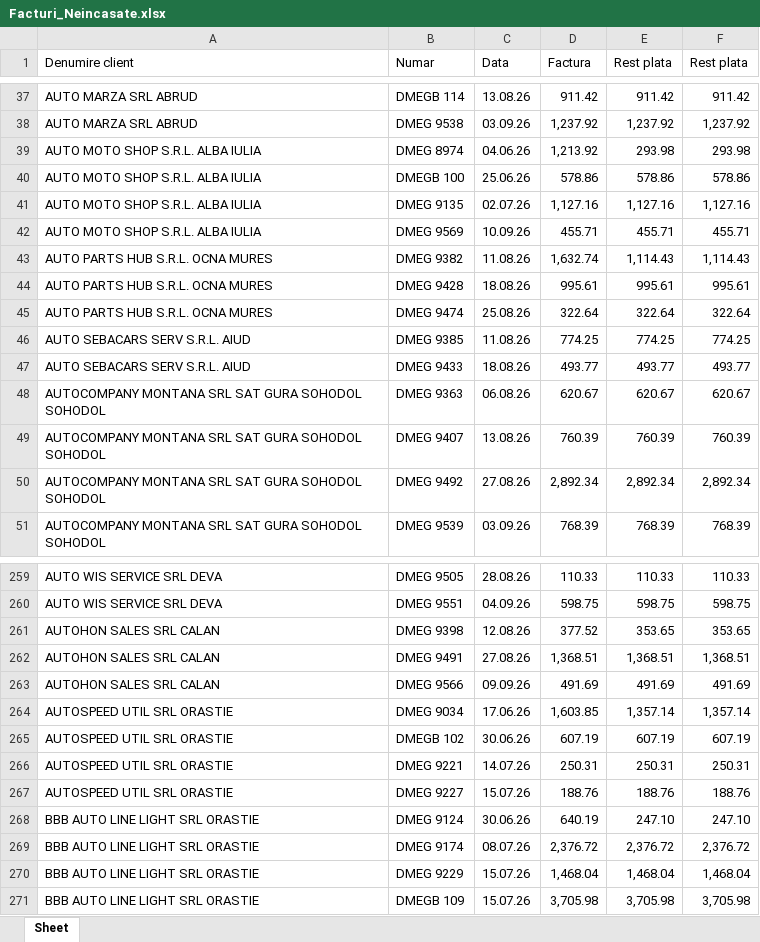
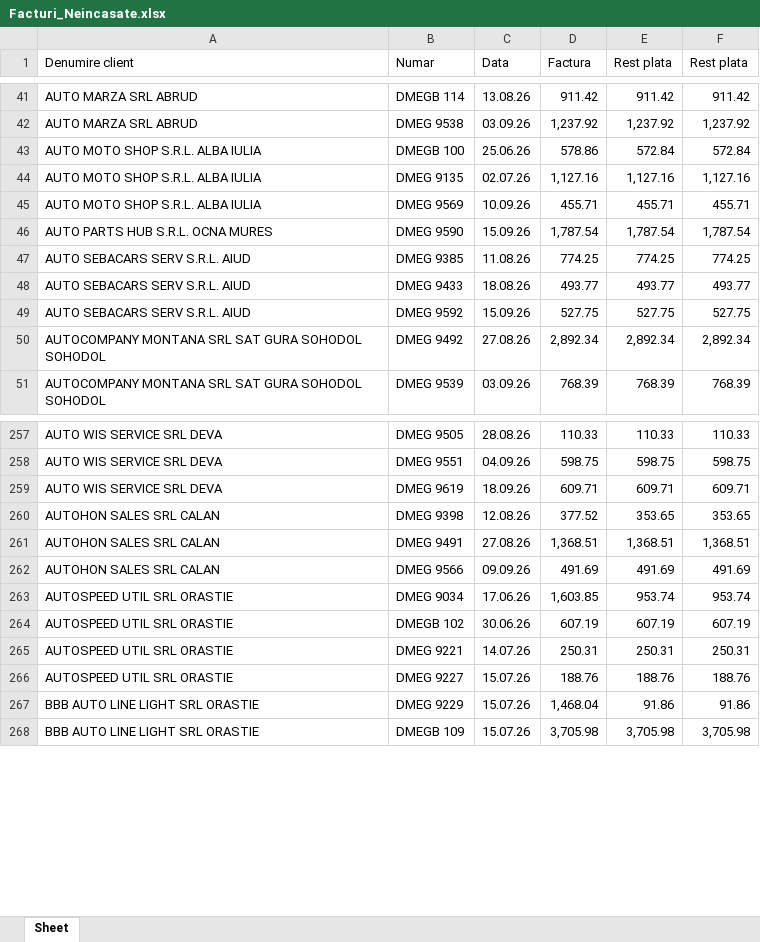
Before and after one commit to ab12slk-sys/dmautoravenol, an Excel workbook: Facturi_Neincasate.xlsx, sheet Sheet, drawn as a sheet; only a part is shown, gaps mark what is left out; values as stored, in another font and other column widths than the file's, no cell formats; removed rows and columns are numbered as before the commit, all else as after; the diff covers the shown part only; the diff names each change by its address in the sheet, - before the commit and + after, or states it on an @@ line.

```diff
--- a/Facturi_Neincasate.xlsx (sheet Sheet)
+++ b/Facturi_Neincasate.xlsx (sheet Sheet)
-row 39: AUTO MOTO SHOP S.R.L. ALBA IULIA | DMEG 8974 | 04.06.26 | 1,213.92 | 293.98 | 293.98
-E43 (Rest plata): 578.86
+E43 (Rest plata): 572.84
-F43 (Rest plata): 578.86
+F43 (Rest plata): 572.84
-row 43: AUTO PARTS HUB S.R.L. OCNA MURES | DMEG 9382 | 11.08.26 | 1,632.74 | 1,114.43 | 1,114.43
-row 44: AUTO PARTS HUB S.R.L. OCNA MURES | DMEG 9428 | 18.08.26 | 995.61 | 995.61 | 995.61
-row 45: AUTO PARTS HUB S.R.L. OCNA MURES | DMEG 9474 | 25.08.26 | 322.64 | 322.64 | 322.64
+row 46: AUTO PARTS HUB S.R.L. OCNA MURES | DMEG 9590 | 15.09.26 | 1,787.54 | 1,787.54 | 1,787.54
-row 48: AUTOCOMPANY MONTANA SRL SAT GURA SOHODOL SOHODOL | DMEG 9363 | 06.08.26 | 620.67 | 620.67 | 620.67
-row 49: AUTOCOMPANY MONTANA SRL SAT GURA SOHODOL SOHODOL | DMEG 9407 | 13.08.26 | 760.39 | 760.39 | 760.39
+row 49: AUTO SEBACARS SERV S.R.L. AIUD | DMEG 9592 | 15.09.26 | 527.75 | 527.75 | 527.75
+row 259: AUTO WIS SERVICE SRL DEVA | DMEG 9619 | 18.09.26 | 609.71 | 609.71 | 609.71
-E263 (Rest plata): 1,357.14
+E263 (Rest plata): 953.74
-F263 (Rest plata): 1,357.14
+F263 (Rest plata): 953.74
-row 268: BBB AUTO LINE LIGHT SRL ORASTIE | DMEG 9124 | 30.06.26 | 640.19 | 247.10 | 247.10
-row 269: BBB AUTO LINE LIGHT SRL ORASTIE | DMEG 9174 | 08.07.26 | 2,376.72 | 2,376.72 | 2,376.72
-E267 (Rest plata): 1,468.04
+E267 (Rest plata): 91.86
-F267 (Rest plata): 1,468.04
+F267 (Rest plata): 91.86
```
Also changed, not shown: 27 added rows, 17 removed rows and 33 edited cells elsewhere in this sheet, cell formats.
